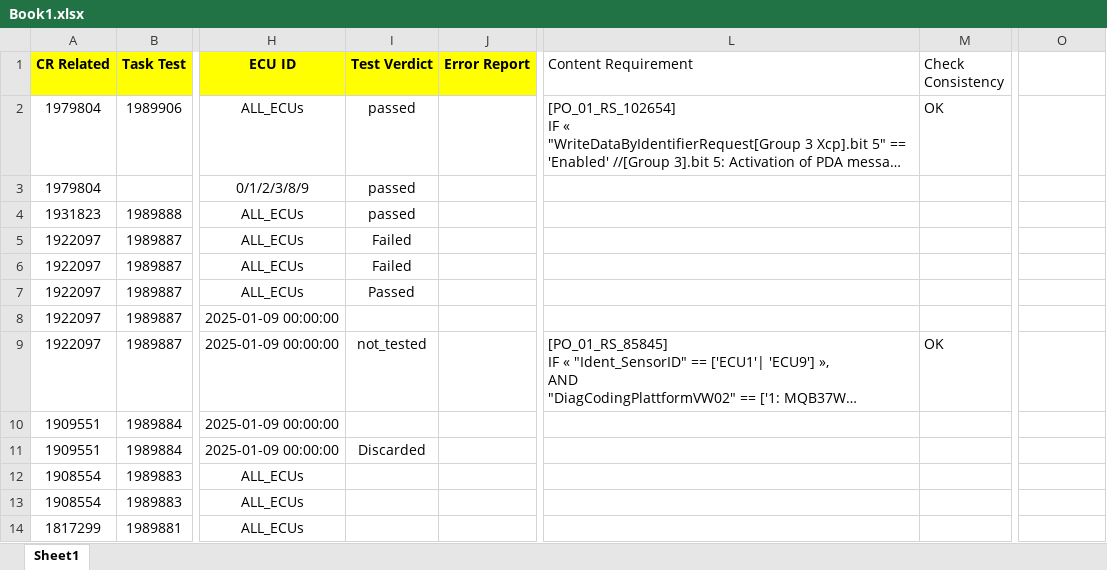
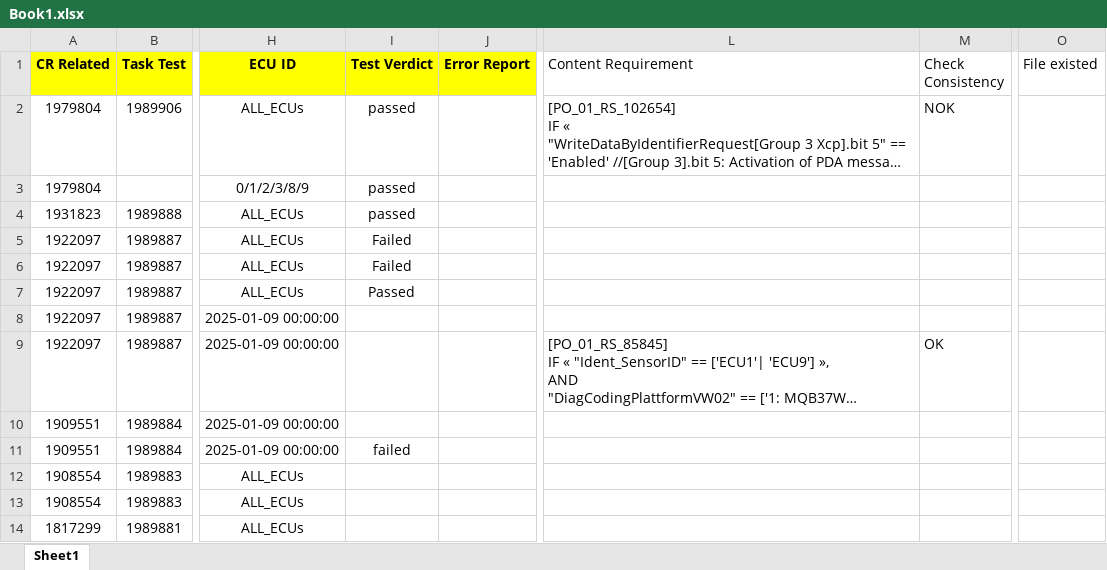
Before and after one commit to nguylo4/testing_tool, an Excel workbook: 0.Python/Basic_func/input/Book1.xlsx, sheet Sheet1, drawn as a sheet; only a part is shown, gaps mark what is left out; long unchanged cells end in …; values as stored, in another font and other column widths than the file's, no borders; the diff names each change by its address in the sheet, - before the commit and + after, or states it on an @@ line.

Commit message:
1.2 ver
Update scroll bar at table
impro location of file

```diff
--- a/0.Python/Basic_func/input/Book1.xlsx (sheet Sheet1)
+++ b/0.Python/Basic_func/input/Book1.xlsx (sheet Sheet1)
-O1: (empty)
+O1: File existed
-M2 (Check Consistency): OK
+M2 (Check Consistency): NOK
-I9 (Test Verdict): not_tested
+I9 (Test Verdict): (empty)
-I11 (Test Verdict): Discarded
+I11 (Test Verdict): failed
```
Also changed, not shown: 6 other files.
